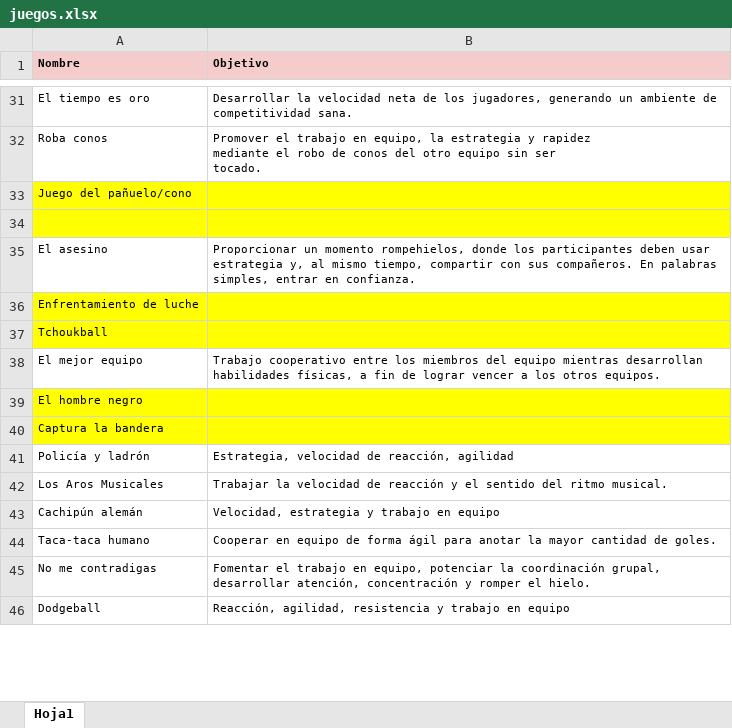
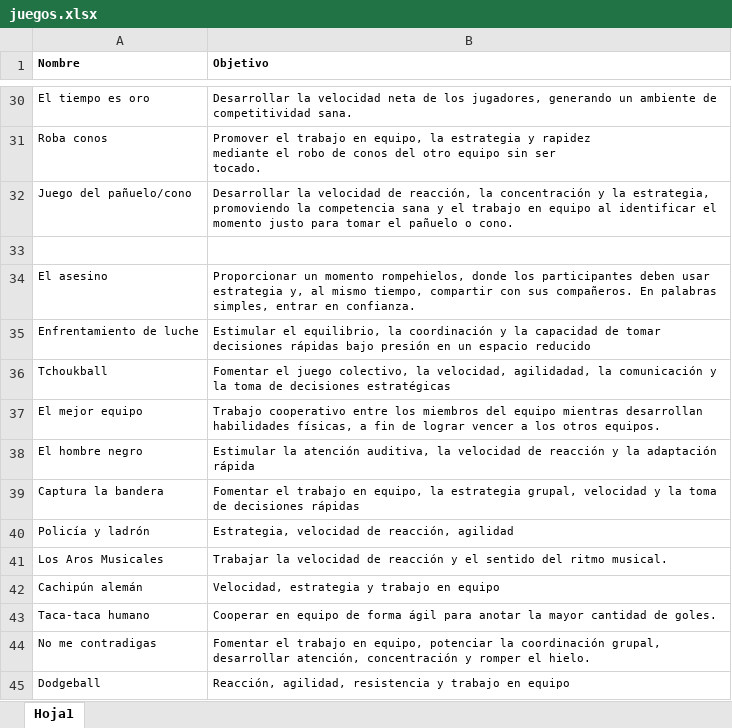
Before and after one commit to juliettegramatges/bit-cora_juegos, an Excel workbook: data/juegos.xlsx, sheet Hoja1, drawn as a sheet; only a part is shown, gaps mark what is left out; values as stored, in another font and other column widths than the file's, no borders; addresses are those after the commit; the diff covers the shown part only; the diff names each change by its address in the sheet, - before the commit and + after, or states it on an @@ line.

```diff
--- a/data/juegos.xlsx (sheet Hoja1)
+++ b/data/juegos.xlsx (sheet Hoja1)
-A1:B1 fill: #F4CCCC
+A1:B1 fill: none
-A32:B33 fill: #FFFF00
+A32:B33 fill: none
-B32 (Objetivo): (empty)
+B32 (Objetivo): Desarrollar la velocidad de reacción, la concentración y la estrategia, promoviendo la competencia sana y el trabajo en equipo al identificar el momento justo para tomar el pañuelo o cono.
-A35:B36 fill: #FFFF00
+A35:B36 fill: none
-B35 (Objetivo): (empty)
+B35 (Objetivo): Estimular el equilibrio, la coordinación y la capacidad de tomar decisiones rápidas bajo presión en un espacio reducido
-B36 (Objetivo): (empty)
+B36 (Objetivo): Fomentar el juego colectivo, la velocidad, agilidadad, la comunicación y la toma de decisiones estratégicas
-A38:B39 fill: #FFFF00
+A38:B39 fill: none
-B38 (Objetivo): (empty)
+B38 (Objetivo): Estimular la atención auditiva, la velocidad de reacción y la adaptación rápida
-B39 (Objetivo): (empty)
+B39 (Objetivo): Fomentar el trabajo en equipo, la estrategia grupal, velocidad y la toma de decisiones rápidas
```
Also changed, not shown: 1 added row, 2 removed rows, 35 edited cells and cell formats elsewhere in this sheet, data/aplausos.xlsx, data/dinamicas.xlsx, 2 other files.
